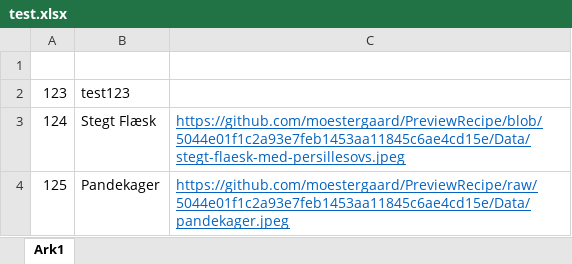
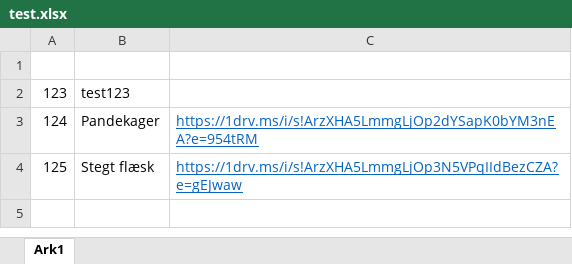
Before and after one commit to moestergaard/PreviewRecipe, an Excel workbook: Data/test.xlsx, sheet Ark1, drawn as a sheet; values as stored, in another font and other column widths than the file's, no borders; the diff names each change by its address in the sheet, - before the commit and + after, or states it on an @@ line.

```diff
--- a/Data/test.xlsx (sheet Ark1)
+++ b/Data/test.xlsx (sheet Ark1)
-B3: Stegt Flæsk
+B3: Pandekager
-C3: https://github.com/moestergaard/PreviewRecipe/blob/5044e01f1c2a93e7feb1453aa11845c6ae4cd15e/Data/stegt-flaesk-med-persillesovs.jpeg
+C3: https://1drv.ms/i/s!ArzXHA5LmmgLjOp2dYSapK0bYM3nEA?e=954tRM
-B4: Pandekager
+B4: Stegt flæsk
-C4: https://github.com/moestergaard/PreviewRecipe/raw/5044e01f1c2a93e7feb1453aa11845c6ae4cd15e/Data/pandekager.jpeg
+C4: https://1drv.ms/i/s!ArzXHA5LmmgLjOp3N5VPqIIdBezCZA?e=gEJwaw
```
Also changed, not shown: 1 other file.
